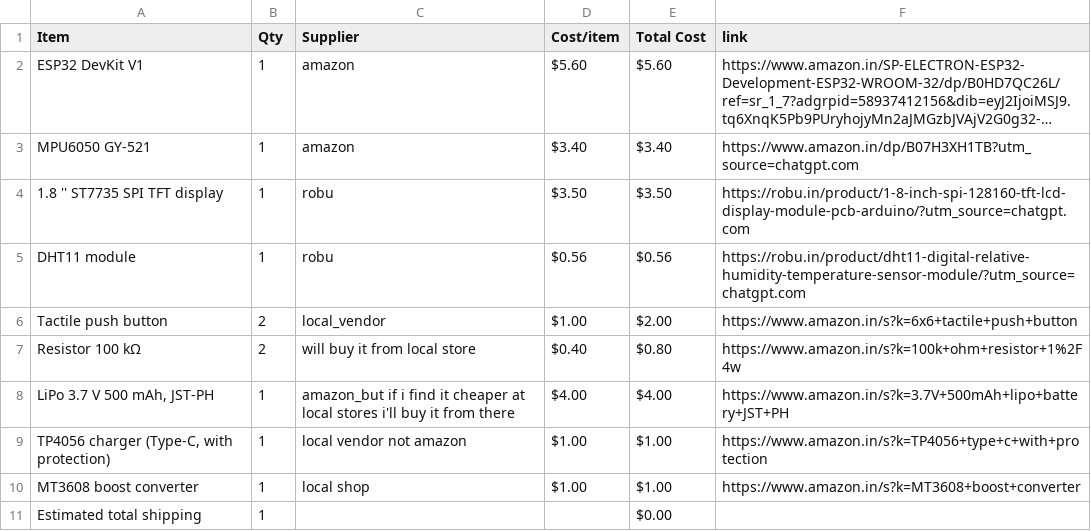
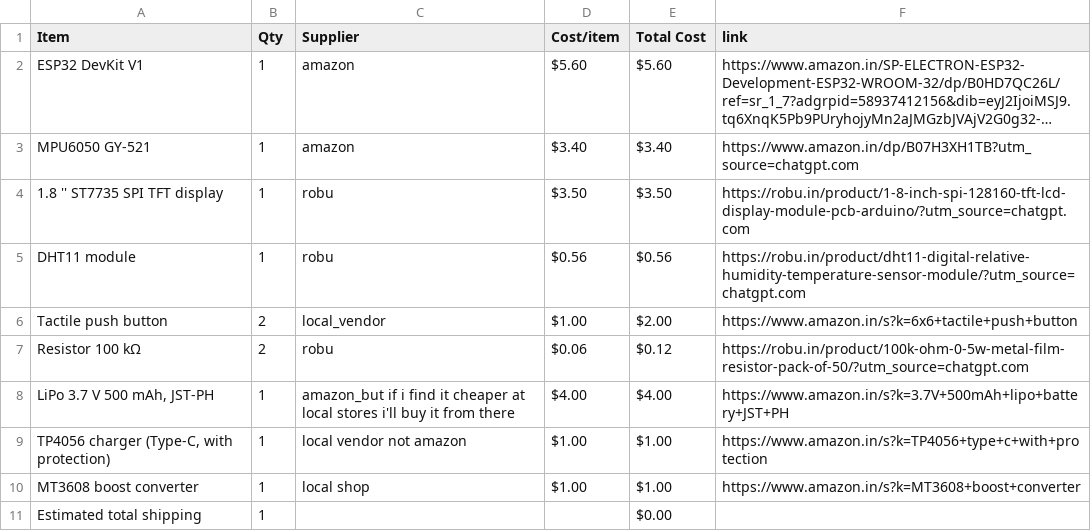
Before and after one commit to miyakostarry/petstarbie, a CSV file: BOM.csv, drawn as a sheet; long unchanged cells end in ….

Commit message:
Sync Starbie from Half Life

```diff
--- a/BOM.csv
+++ b/BOM.csv
@@ -6,3 +6,3 @@ DHT11 module,1,robu,$0.56,$0.56,https://robu.in/product/dht11-digital-relative-h
 Tactile push button,2,local_vendor,$1.00,$2.00,https://www.amazon.in/s?k=6x6+tactile+push+button
-Resistor 100 kΩ,2,will buy it from local store,$0.40,$0.80,https://www.amazon.in/s?k=100k+ohm+resistor+1%2F4w
+Resistor 100 kΩ,2,robu,$0.06,$0.12,https://robu.in/product/100k-ohm-0-5w-metal-film-resistor-pack-of-50/?utm_source=chatgpt.com
 "LiPo 3.7 V 500 mAh, JST-PH",1,amazon_but if i find it cheaper at local stores i'll buy it from there,$4.00,$4.00,https://www.amazon.in/s?k=3.7V+500mAh+lipo+battery+JST+PH
```
